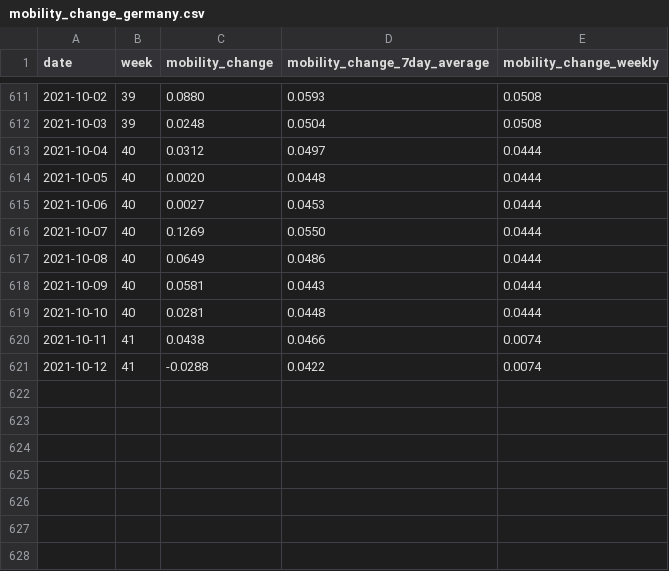
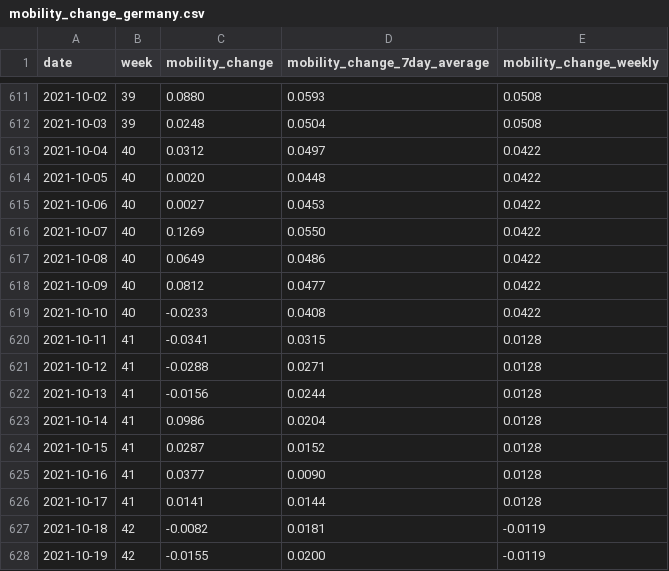
Before and after one commit to rocs-org/covid-mobility-data, a CSV file: data/mobility_change/mobility_change_germany.csv, drawn as a sheet; only a part is shown, gaps mark what is left out; the diff covers the shown part only.

```diff
--- a/data/mobility_change/mobility_change_germany.csv
+++ b/data/mobility_change/mobility_change_germany.csv
@@ -612,10 +612,17 @@ date,week,mobility_change,mobility_change_7day_average,mobility_change_weekly
 2021-10-03,39,0.0248,0.0504,0.0508
-2021-10-04,40,0.0312,0.0497,0.0444
-2021-10-05,40,0.0020,0.0448,0.0444
-2021-10-06,40,0.0027,0.0453,0.0444
-2021-10-07,40,0.1269,0.0550,0.0444
-2021-10-08,40,0.0649,0.0486,0.0444
-2021-10-09,40,0.0581,0.0443,0.0444
-2021-10-10,40,0.0281,0.0448,0.0444
-2021-10-11,41,0.0438,0.0466,0.0074
-2021-10-12,41,-0.0288,0.0422,0.0074
+2021-10-04,40,0.0312,0.0497,0.0422
+2021-10-05,40,0.0020,0.0448,0.0422
+2021-10-06,40,0.0027,0.0453,0.0422
+2021-10-07,40,0.1269,0.0550,0.0422
+2021-10-08,40,0.0649,0.0486,0.0422
+2021-10-09,40,0.0812,0.0477,0.0422
+2021-10-10,40,-0.0233,0.0408,0.0422
+2021-10-11,41,-0.0341,0.0315,0.0128
+2021-10-12,41,-0.0288,0.0271,0.0128
+2021-10-13,41,-0.0156,0.0244,0.0128
+2021-10-14,41,0.0986,0.0204,0.0128
+2021-10-15,41,0.0287,0.0152,0.0128
+2021-10-16,41,0.0377,0.0090,0.0128
+2021-10-17,41,0.0141,0.0144,0.0128
+2021-10-18,42,-0.0082,0.0181,-0.0119
+2021-10-19,42,-0.0155,0.0200,-0.0119
```
Also changed, not shown: 47 edited cells elsewhere in this file, data/mobility_change/mobility_change_bundeslaender.csv.
